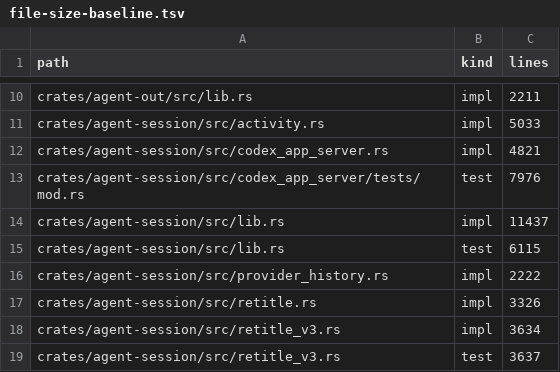
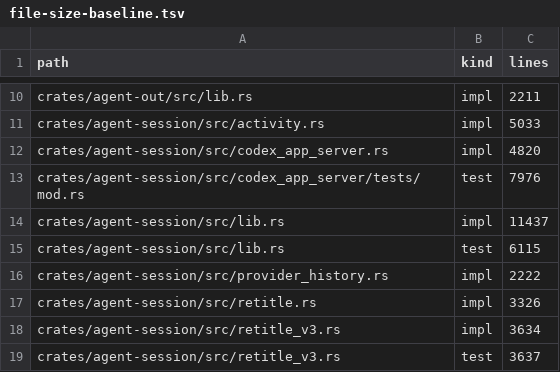
Before and after one commit to sympoies/nils-cli, a TSV file: scripts/ci/file-size-baseline.tsv, drawn as a sheet; only a part is shown, gaps mark what is left out.

```diff
--- a/scripts/ci/file-size-baseline.tsv
+++ b/scripts/ci/file-size-baseline.tsv
@@ -11,3 +11,3 @@ crates/agent-out/src/lib.rs	impl	2211
 crates/agent-session/src/activity.rs	impl	5033
-crates/agent-session/src/codex_app_server.rs	impl	4821
+crates/agent-session/src/codex_app_server.rs	impl	4820
 crates/agent-session/src/codex_app_server/tests/mod.rs	test	7976
```
Also changed, not shown: 6 other files.
